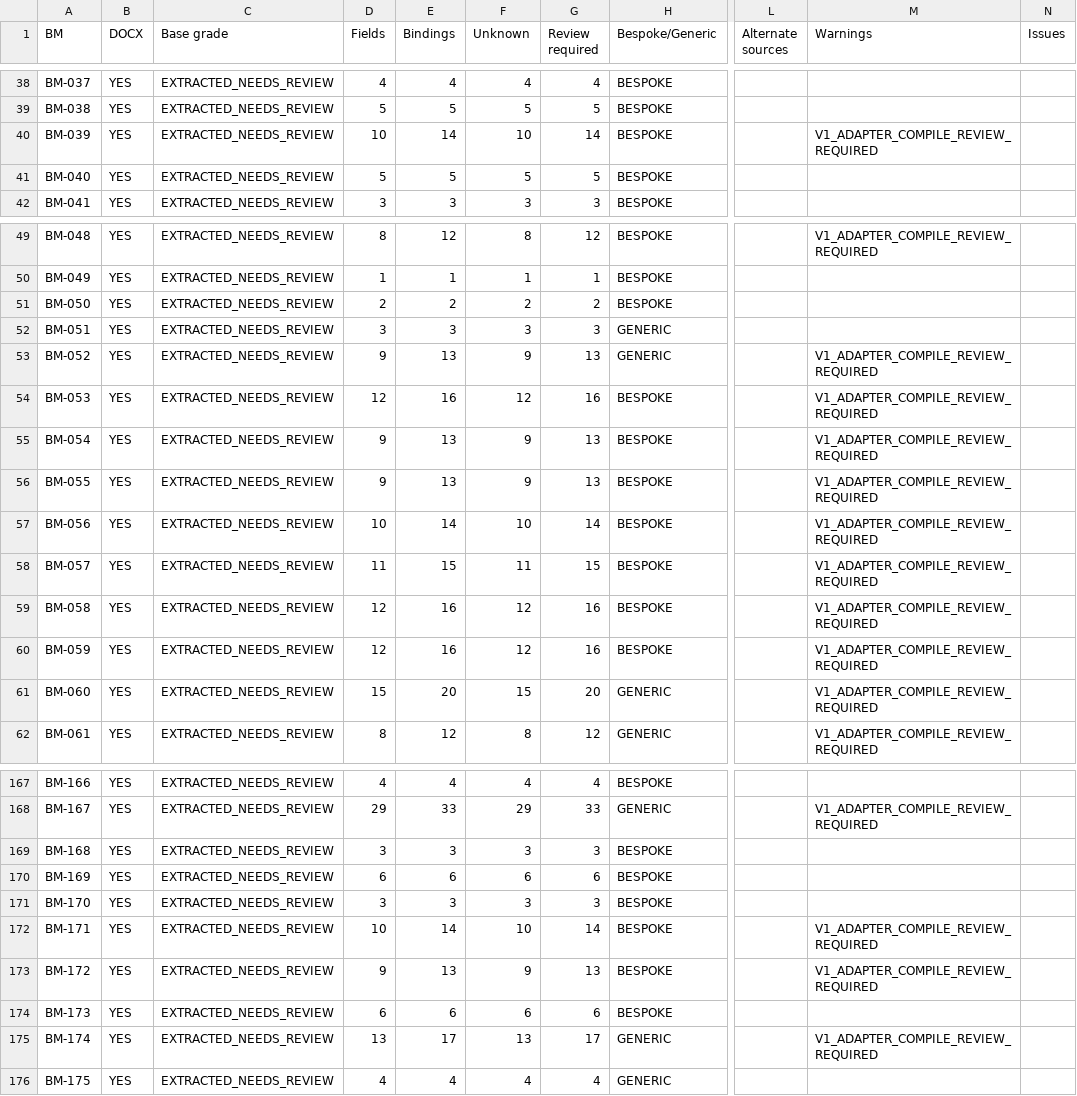
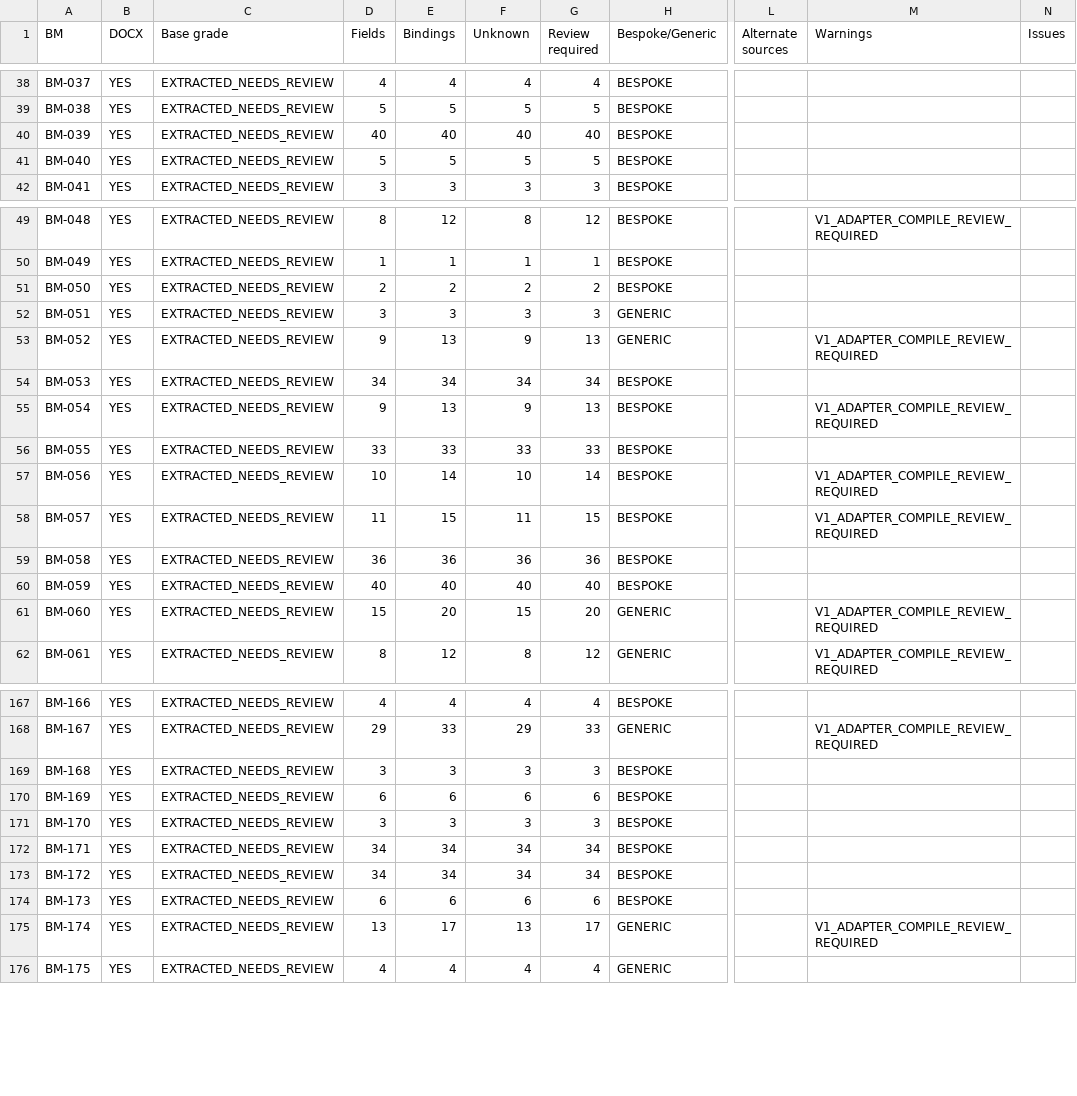
Before and after one commit to lhcaps/Form-Management, a CSV file: docs/audit/form-authoring-baselines/matrix.csv, drawn as a sheet; only a part is shown, gaps mark what is left out; the diff covers the shown part only; the diff names each change by its address in the sheet, - before the commit and + after, or states it on an @@ line.

```diff
--- a/docs/audit/form-authoring-baselines/matrix.csv
+++ b/docs/audit/form-authoring-baselines/matrix.csv
-D40 (Fields): 10
+D40 (Fields): 40
-E40 (Bindings): 14
+E40 (Bindings): 40
-F40 (Unknown): 10
+F40 (Unknown): 40
-G40 (Review required): 14
+G40 (Review required): 40
-M40 (Warnings): V1_ADAPTER_COMPILE_REVIEW_REQUIRED
+M40 (Warnings): (empty)
-D54 (Fields): 12
+D54 (Fields): 34
-E54 (Bindings): 16
+E54 (Bindings): 34
-F54 (Unknown): 12
+F54 (Unknown): 34
-G54 (Review required): 16
+G54 (Review required): 34
-M54 (Warnings): V1_ADAPTER_COMPILE_REVIEW_REQUIRED
+M54 (Warnings): (empty)
-D56 (Fields): 9
+D56 (Fields): 33
-E56 (Bindings): 13
+E56 (Bindings): 33
-F56 (Unknown): 9
+F56 (Unknown): 33
-G56 (Review required): 13
+G56 (Review required): 33
-M56 (Warnings): V1_ADAPTER_COMPILE_REVIEW_REQUIRED
+M56 (Warnings): (empty)
-D59 (Fields): 12
+D59 (Fields): 36
-E59 (Bindings): 16
+E59 (Bindings): 36
-F59 (Unknown): 12
+F59 (Unknown): 36
-G59 (Review required): 16
+G59 (Review required): 36
-M59:M60 (Warnings): V1_ADAPTER_COMPILE_REVIEW_REQUIRED
+M59:M60 (Warnings): (empty)
-D60 (Fields): 12
+D60 (Fields): 40
-E60 (Bindings): 16
+E60 (Bindings): 40
-F60 (Unknown): 12
+F60 (Unknown): 40
-G60 (Review required): 16
+G60 (Review required): 40
-D172 (Fields): 10
+D172 (Fields): 34
-E172 (Bindings): 14
+E172 (Bindings): 34
-F172 (Unknown): 10
+F172 (Unknown): 34
-G172 (Review required): 14
+G172 (Review required): 34
-M172:M173 (Warnings): V1_ADAPTER_COMPILE_REVIEW_REQUIRED
+M172:M173 (Warnings): (empty)
-D173 (Fields): 9
+D173 (Fields): 34
-E173 (Bindings): 13
+E173 (Bindings): 34
-F173 (Unknown): 9
+F173 (Unknown): 34
-G173 (Review required): 13
+G173 (Review required): 34
```
Also changed, not shown: 14 edited cells elsewhere in this file, 21 other files.
